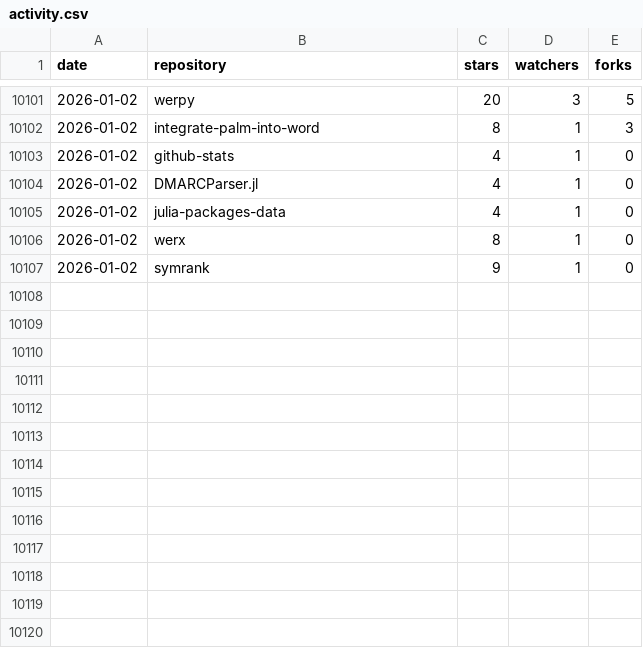
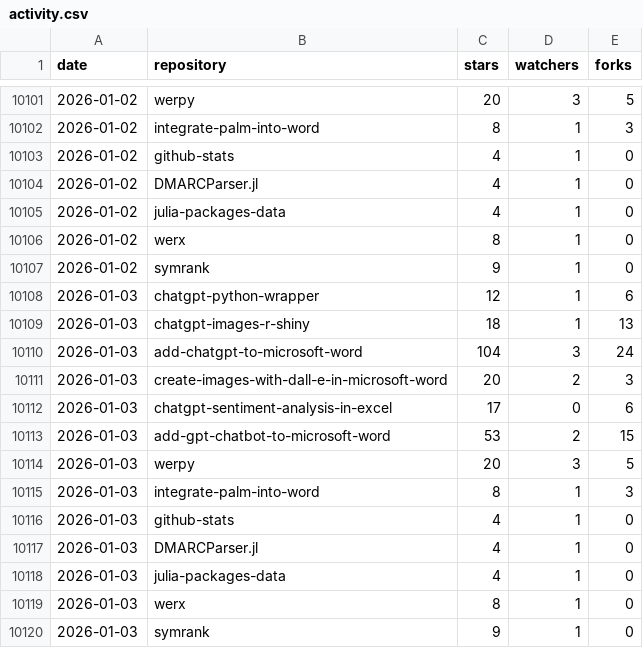
Before and after one commit to analyticsinmotion/github-stats, a CSV file: data/activity.csv, drawn as a sheet; only a part is shown, gaps mark what is left out; the diff names each change by its address in the sheet, - before the commit and + after, or states it on an @@ line.

Commit message:
Appending Activity Data to CSV

```diff
--- a/data/activity.csv
+++ b/data/activity.csv
+row 10108: 2026-01-03 | chatgpt-python-wrapper | 12 | 1 | 6
+row 10109: 2026-01-03 | chatgpt-images-r-shiny | 18 | 1 | 13
+row 10110: 2026-01-03 | add-chatgpt-to-microsoft-word | 104 | 3 | 24
+row 10111: 2026-01-03 | create-images-with-dall-e-in-microsoft-word | 20 | 2 | 3
+row 10112: 2026-01-03 | chatgpt-sentiment-analysis-in-excel | 17 | 0 | 6
+row 10113: 2026-01-03 | add-gpt-chatbot-to-microsoft-word | 53 | 2 | 15
+row 10114: 2026-01-03 | werpy | 20 | 3 | 5
+row 10115: 2026-01-03 | integrate-palm-into-word | 8 | 1 | 3
+row 10116: 2026-01-03 | github-stats | 4 | 1 | 0
+row 10117: 2026-01-03 | DMARCParser.jl | 4 | 1 | 0
+row 10118: 2026-01-03 | julia-packages-data | 4 | 1 | 0
+row 10119: 2026-01-03 | werx | 8 | 1 | 0
+row 10120: 2026-01-03 | symrank | 9 | 1 | 0
```
